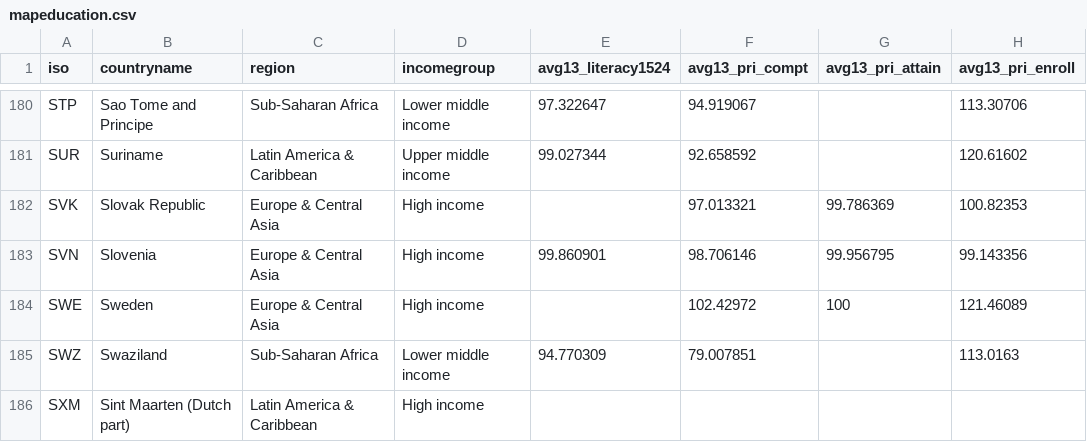
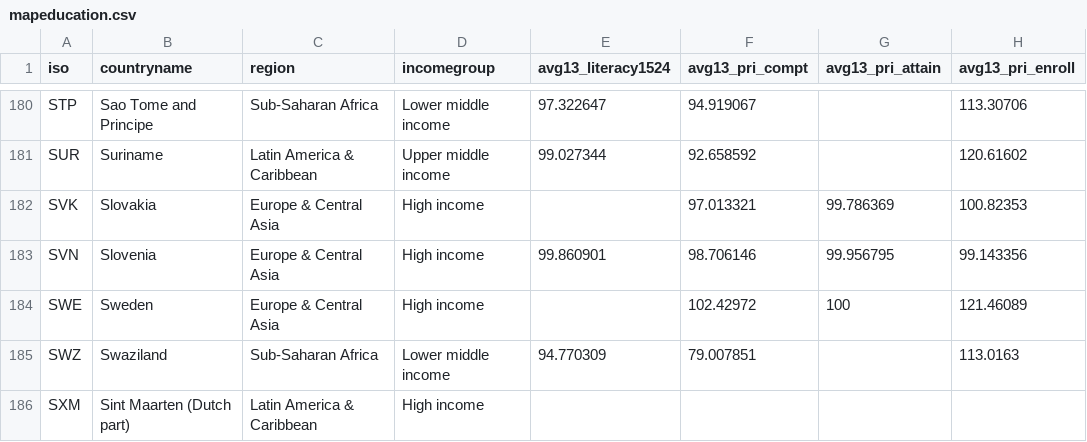
Before and after one commit to faransikandar/CS171_FinalProject_Education, a CSV file: data/mapeducation.csv, drawn as a sheet; only a part is shown, gaps mark what is left out; the diff names each change by its address in the sheet, - before the commit and + after, or states it on an @@ line.

```diff
--- a/data/mapeducation.csv
+++ b/data/mapeducation.csv
-B182 (countryname): Slovak Republic
+B182 (countryname): Slovakia
```
Also changed, not shown: 5 other files.
